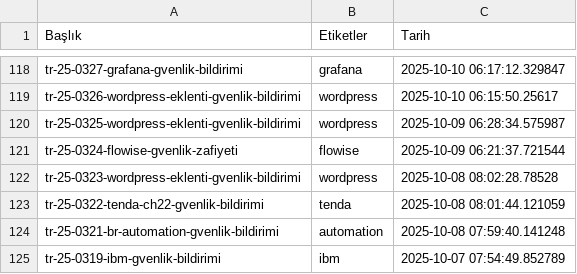
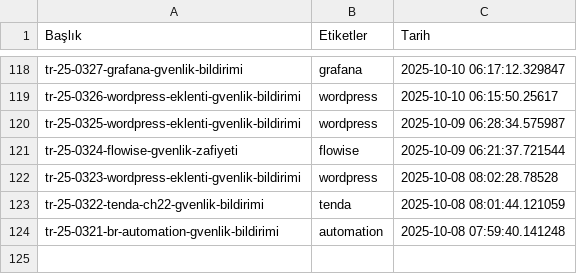
Before and after one commit to emregulerr/usom-zafiyet-panosu, a CSV file: output/vulnerabilities_data.csv, drawn as a sheet; only a part is shown, gaps mark what is left out; the diff names each change by its address in the sheet, - before the commit and + after, or states it on an @@ line.

```diff
--- a/output/vulnerabilities_data.csv
+++ b/output/vulnerabilities_data.csv
-row 125: tr-25-0319-ibm-gvenlik-bildirimi | ibm | 2025-10-07 07:54:49.852789
```
Also changed, not shown: 3 other files.
